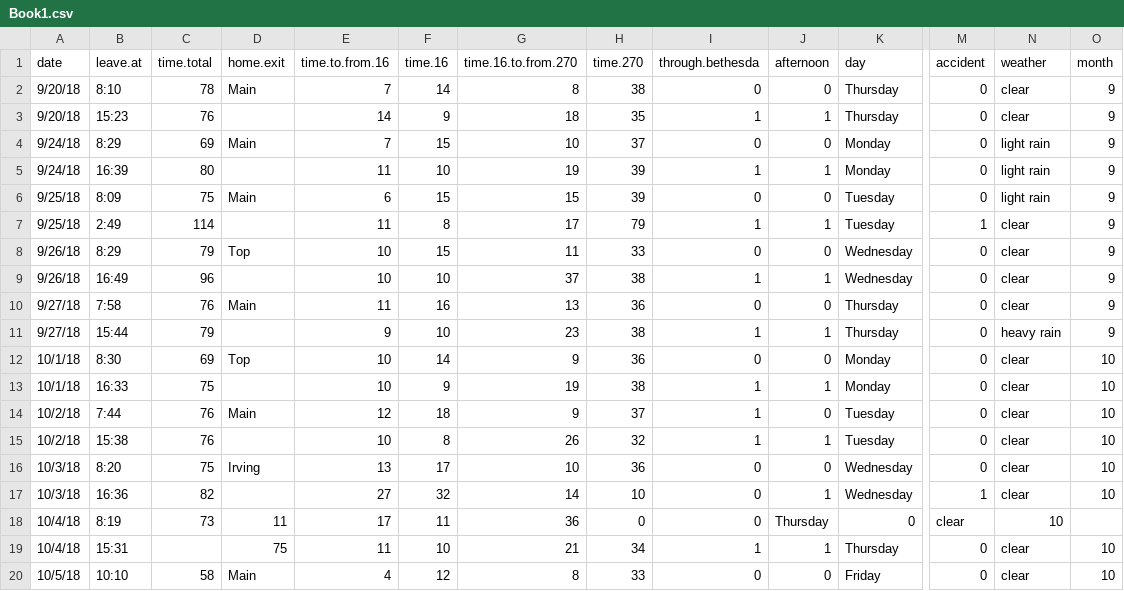
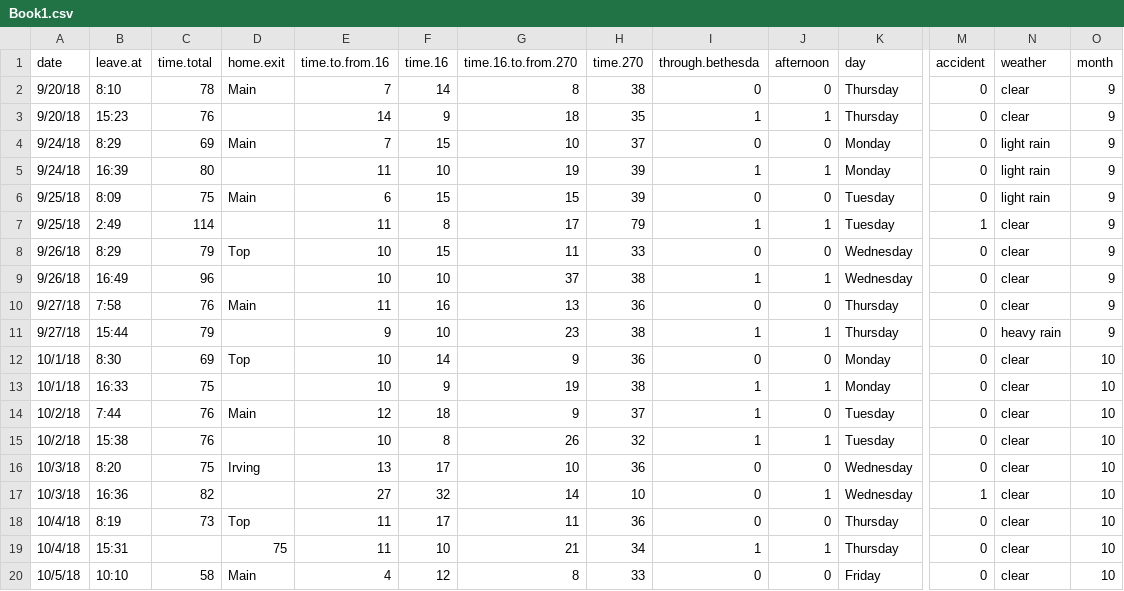
Before and after one commit to ryansafner/commute, a CSV file: Book1.csv, drawn as a sheet; only a part is shown, gaps mark what is left out; the diff names each change by its address in the sheet, - before the commit and + after, or states it on an @@ line.

Commit message:
Fixed II

```diff
--- a/Book1.csv
+++ b/Book1.csv
-D18 (home.exit): 11
+D18 (home.exit): Top
-E18 (time.to.from.16): 17
+E18 (time.to.from.16): 11
-F18 (time.16): 11
+F18 (time.16): 17
-G18 (time.16.to.from.270): 36
+G18 (time.16.to.from.270): 11
-H18 (time.270): 0
+H18 (time.270): 36
-J18 (afternoon): Thursday
+J18 (afternoon): 0
-K18 (day): 0
+K18 (day): Thursday
-M18 (accident): clear
+M18 (accident): 0
-N18 (weather): 10
+N18 (weather): clear
-O18 (month): (empty)
+O18 (month): 10
```
